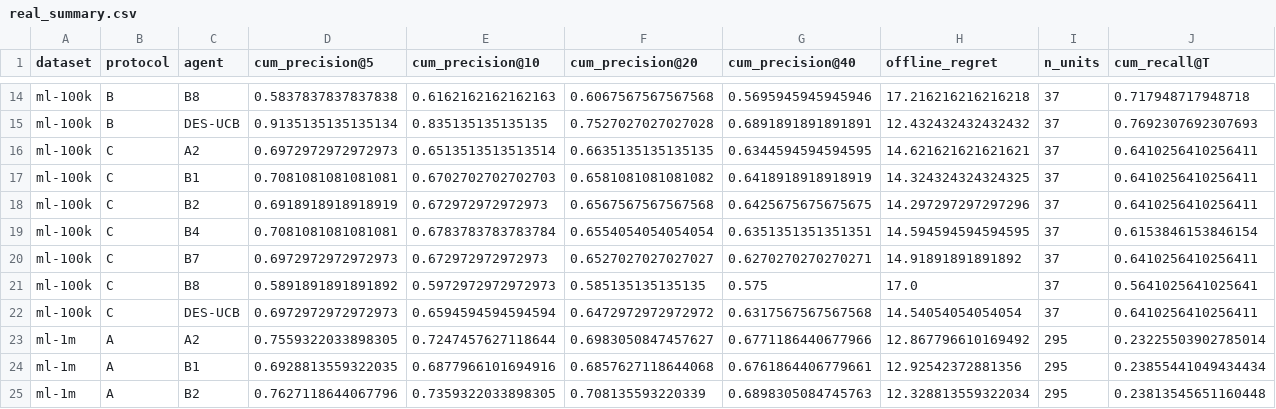
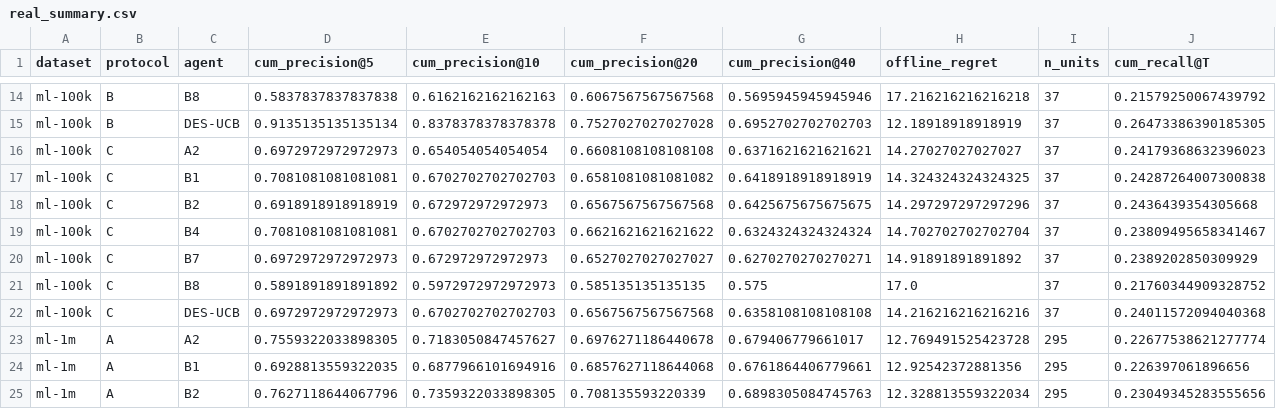
Before and after one commit to dhayarajas/DES-UCB, a CSV file: results/real_summary.csv, drawn as a sheet; only a part is shown, gaps mark what is left out; the diff covers the shown part only; the diff names each change by its address in the sheet, - before the commit and + after, or states it on an @@ line.

```diff
--- a/results/real_summary.csv
+++ b/results/real_summary.csv
-J14 (cum_recall@T): 0.717948717948718
+J14 (cum_recall@T): 0.21579250067439792
-E15 (cum_precision@10): 0.835135135135135
+E15 (cum_precision@10): 0.8378378378378378
-G15 (cum_precision@40): 0.6891891891891891
+G15 (cum_precision@40): 0.6952702702702703
-H15 (offline_regret): 12.432432432432432
+H15 (offline_regret): 12.18918918918919
-J15 (cum_recall@T): 0.7692307692307693
+J15 (cum_recall@T): 0.26473386390185305
-E16 (cum_precision@10): 0.6513513513513514
+E16 (cum_precision@10): 0.654054054054054
-F16 (cum_precision@20): 0.6635135135135135
+F16 (cum_precision@20): 0.6608108108108108
-G16 (cum_precision@40): 0.6344594594594595
+G16 (cum_precision@40): 0.6371621621621621
-H16 (offline_regret): 14.621621621621621
+H16 (offline_regret): 14.27027027027027
-J16 (cum_recall@T): 0.6410256410256411
+J16 (cum_recall@T): 0.24179368632396023
-J17 (cum_recall@T): 0.6410256410256411
+J17 (cum_recall@T): 0.24287264007300838
-J18 (cum_recall@T): 0.6410256410256411
+J18 (cum_recall@T): 0.2436439354305668
-E19 (cum_precision@10): 0.6783783783783784
+E19 (cum_precision@10): 0.6702702702702703
-F19 (cum_precision@20): 0.6554054054054054
+F19 (cum_precision@20): 0.6621621621621622
-G19 (cum_precision@40): 0.6351351351351351
+G19 (cum_precision@40): 0.6324324324324324
-H19 (offline_regret): 14.594594594594595
+H19 (offline_regret): 14.702702702702704
-J19 (cum_recall@T): 0.6153846153846154
+J19 (cum_recall@T): 0.23809495658341467
-J20 (cum_recall@T): 0.6410256410256411
+J20 (cum_recall@T): 0.2389202850309929
-J21 (cum_recall@T): 0.5641025641025641
+J21 (cum_recall@T): 0.21760344909328752
-E22 (cum_precision@10): 0.6594594594594594
+E22 (cum_precision@10): 0.6702702702702703
-F22 (cum_precision@20): 0.6472972972972972
+F22 (cum_precision@20): 0.6567567567567568
-G22 (cum_precision@40): 0.6317567567567568
+G22 (cum_precision@40): 0.6358108108108108
-H22 (offline_regret): 14.54054054054054
+H22 (offline_regret): 14.216216216216216
-J22 (cum_recall@T): 0.6410256410256411
+J22 (cum_recall@T): 0.24011572094040368
-E23 (cum_precision@10): 0.7247457627118644
+E23 (cum_precision@10): 0.7183050847457627
-F23 (cum_precision@20): 0.6983050847457627
+F23 (cum_precision@20): 0.6976271186440678
-G23 (cum_precision@40): 0.6771186440677966
+G23 (cum_precision@40): 0.679406779661017
-H23 (offline_regret): 12.867796610169492
+H23 (offline_regret): 12.769491525423728
-J23 (cum_recall@T): 0.23225503902785014
+J23 (cum_recall@T): 0.22677538621277774
-J24 (cum_recall@T): 0.23855441049434434
+J24 (cum_recall@T): 0.226397061896656
-J25 (cum_recall@T): 0.23813545651160448
+J25 (cum_recall@T): 0.23049345283555656
```
Also changed, not shown: 93 edited cells elsewhere in this file, results/ablation_summary.csv, results/grid_summary.csv, 20 other files.
